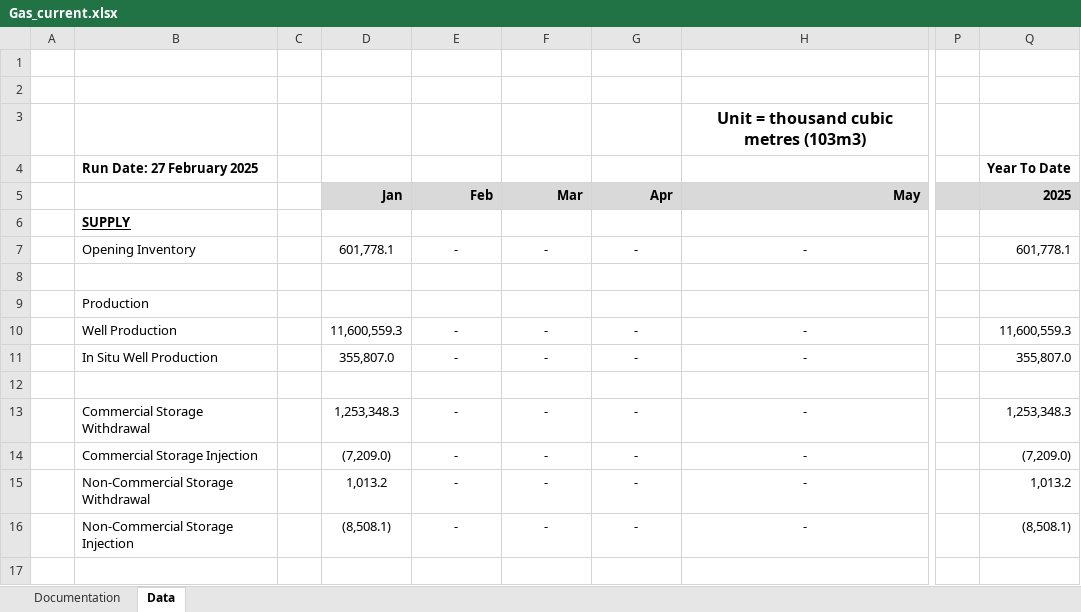
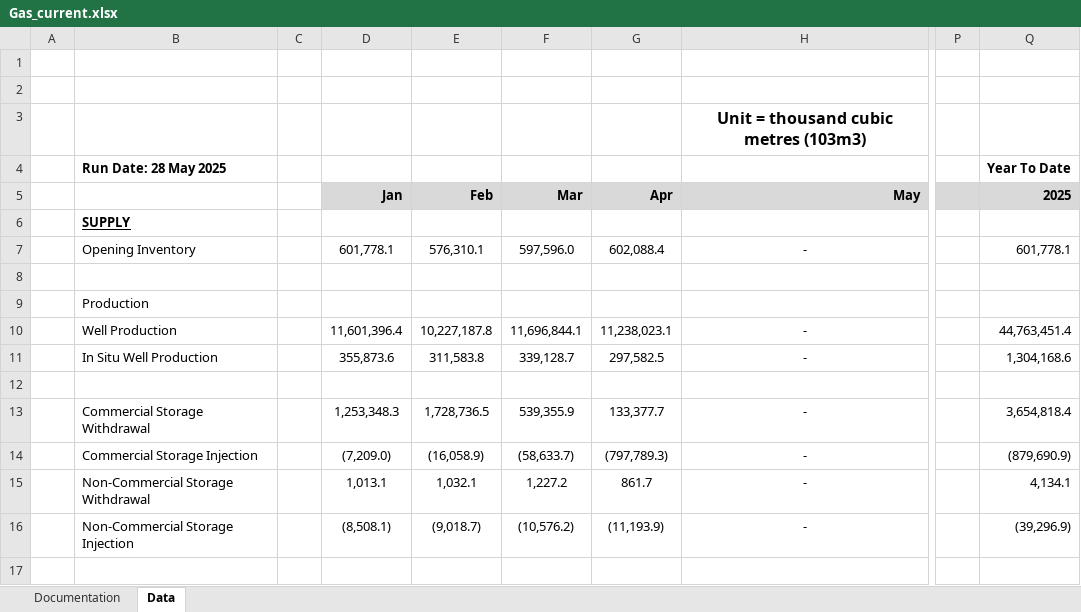
Before and after one commit to leachandrew/st3, an Excel workbook: Gas_current.xlsx, sheet Data, drawn as a sheet; only a part is shown, gaps mark what is left out; values as stored, in another font and other column widths than the file's, no borders; charts and pictures not drawn; the diff covers the shown part only; the diff names each change by its address in the sheet, - before the commit and + after, or states it on an @@ line.

```diff
--- a/Gas_current.xlsx (sheet Data)
+++ b/Gas_current.xlsx (sheet Data)
-B4: Run Date: 27 February 2025
+B4: Run Date: 28 May 2025
-E7: -
+E7: 576,310.1
-F7: -
+F7: 597,596.0
-G7: -
+G7: 602,088.4
-D10: 11,600,559.3
+D10: 11,601,396.4
-E10: -
+E10: 10,227,187.8
-F10: -
+F10: 11,696,844.1
-G10: -
+G10: 11,238,023.1
-Q10: 11,600,559.3
+Q10: 44,763,451.4
-D11: 355,807.0
+D11: 355,873.6
-E11: -
+E11: 311,583.8
-F11: -
+F11: 339,128.7
-G11: -
+G11: 297,582.5
-Q11: 355,807.0
+Q11: 1,304,168.6
-E13: -
+E13: 1,728,736.5
-F13: -
+F13: 539,355.9
-G13: -
+G13: 133,377.7
-Q13: 1,253,348.3
+Q13: 3,654,818.4
-E14: -
+E14: (16,058.9)
-F14: -
+F14: (58,633.7)
-G14: -
+G14: (797,789.3)
-Q14: (7,209.0)
+Q14: (879,690.9)
-D15: 1,013.2
+D15: 1,013.1
-E15: -
+E15: 1,032.1
-F15: -
+F15: 1,227.2
-G15: -
+G15: 861.7
-Q15: 1,013.2
+Q15: 4,134.1
-E16: -
+E16: (9,018.7)
-F16: -
+F16: (10,576.2)
-G16: -
+G16: (11,193.9)
-Q16: (8,508.1)
+Q16: (39,296.9)
```
Also changed, not shown: 1 added row, 1 removed row and 292 edited cells elsewhere in this sheet, charts or pictures, 5 other files.
